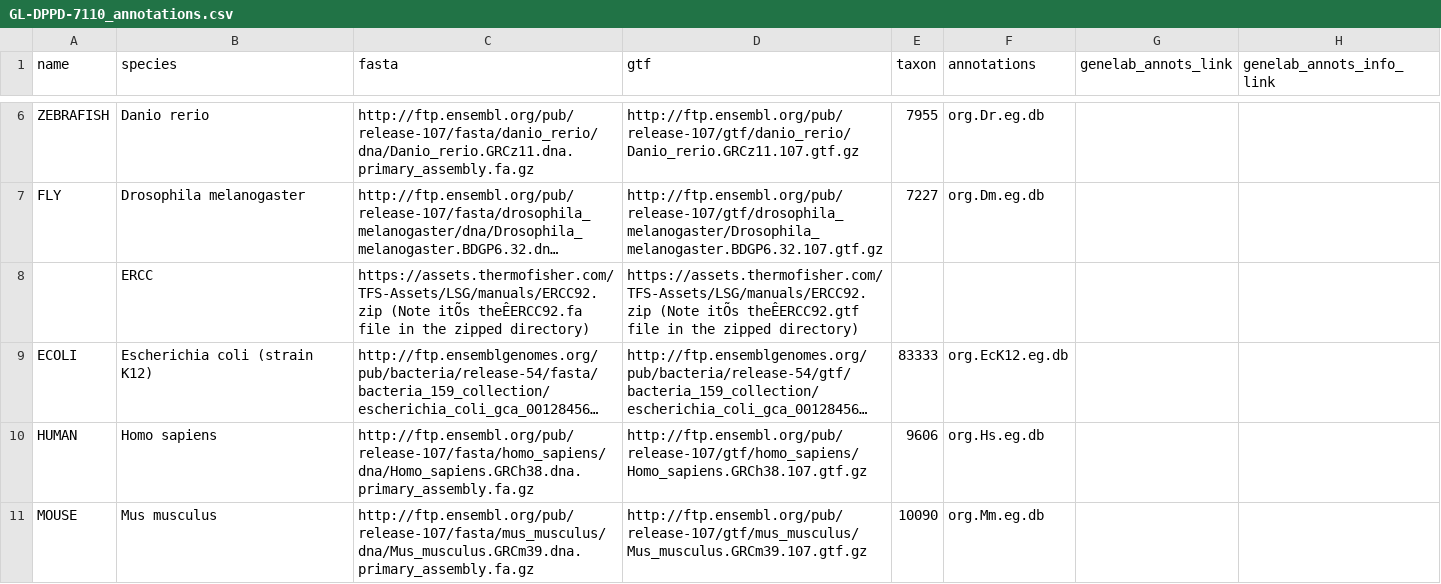
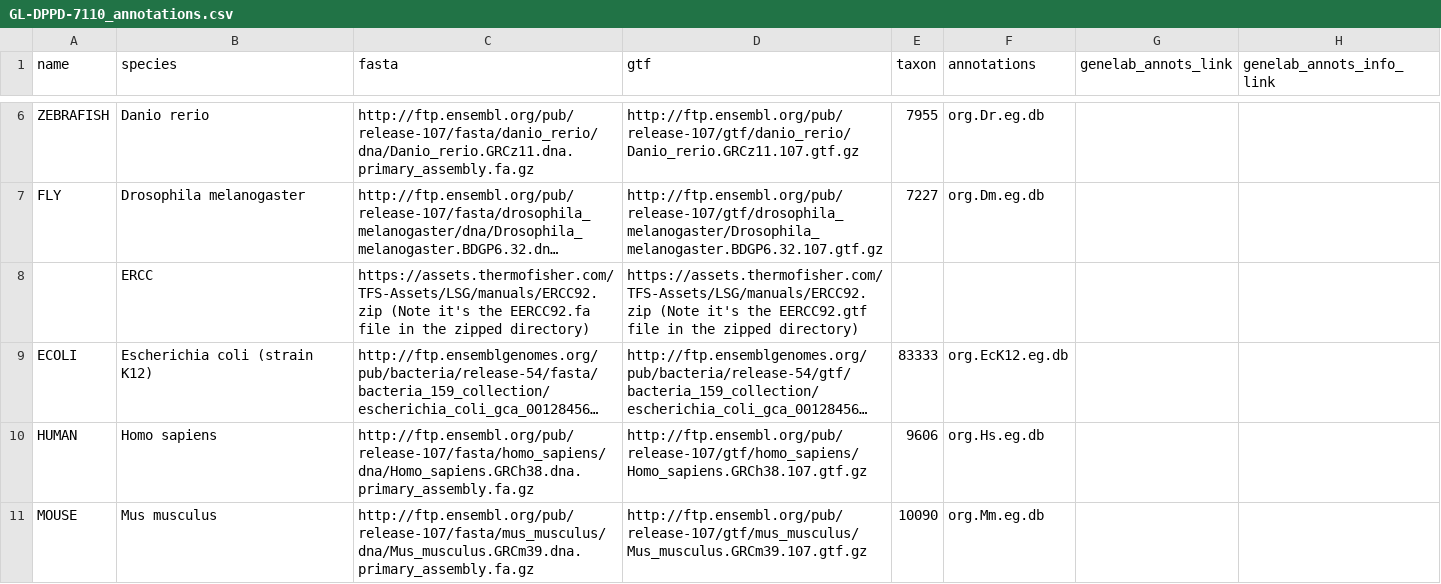
Before and after one commit to J-81/GeneLab_Data_Processing-1, a CSV file: GeneLab_Reference_Annotations/Pipeline_GL-DPPD-7110_Versions/GL-DPPD-7110/GL-DPPD-7110_annotations.csv, drawn as a sheet; only a part is shown, gaps mark what is left out; long unchanged cells end in …; the diff names each change by its address in the sheet, - before the commit and + after, or states it on an @@ line.

Commit message:
character fixes

```diff
--- a/GeneLab_Reference_Annotations/Pipeline_GL-DPPD-7110_Versions/GL-DPPD-7110/GL-DPPD-7110_annotations.csv
+++ b/GeneLab_Reference_Annotations/Pipeline_GL-DPPD-7110_Versions/GL-DPPD-7110/GL-DPPD-7110_annotations.csv
-C8 (fasta): https://assets.thermofisher.com/TFS-Assets/LSG/manuals/ERCC92.zip (Note itÕs theÊERCC92.fa file in…
+C8 (fasta): https://assets.thermofisher.com/TFS-Assets/LSG/manuals/ERCC92.zip (Note it's the EERCC92.fa file in…
-D8 (gtf): https://assets.thermofisher.com/TFS-Assets/LSG/manuals/ERCC92.zip (Note itÕs theÊERCC92.gtf file in…
+D8 (gtf): https://assets.thermofisher.com/TFS-Assets/LSG/manuals/ERCC92.zip (Note it's the EERCC92.gtf file in…
```
